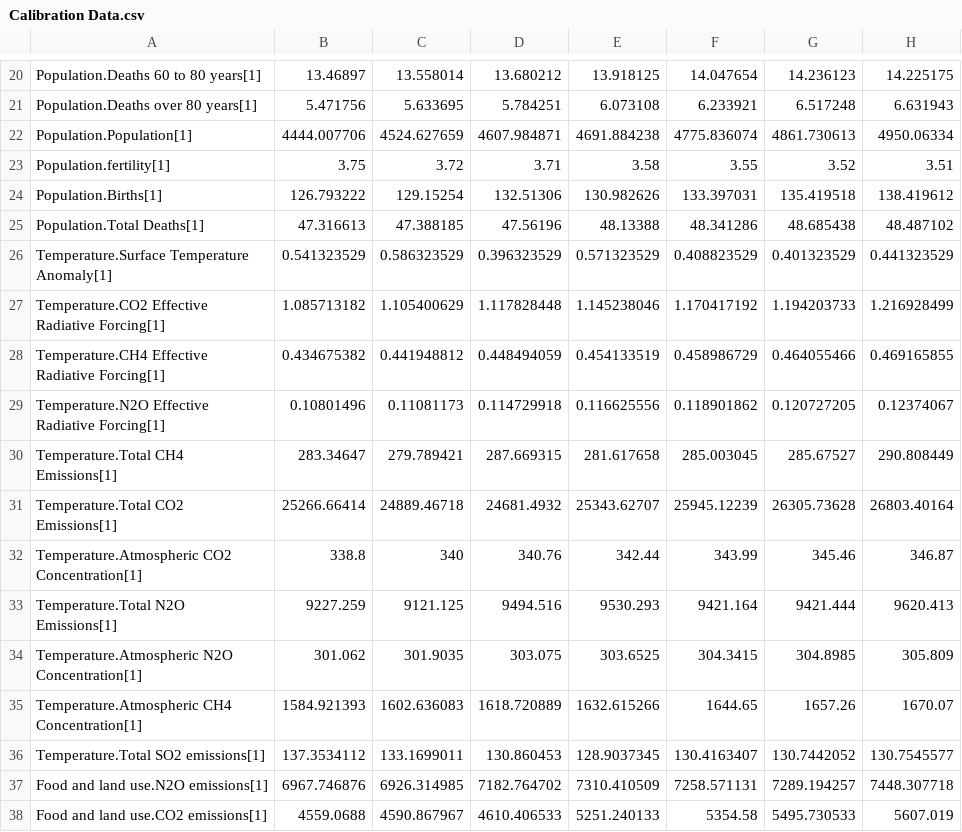
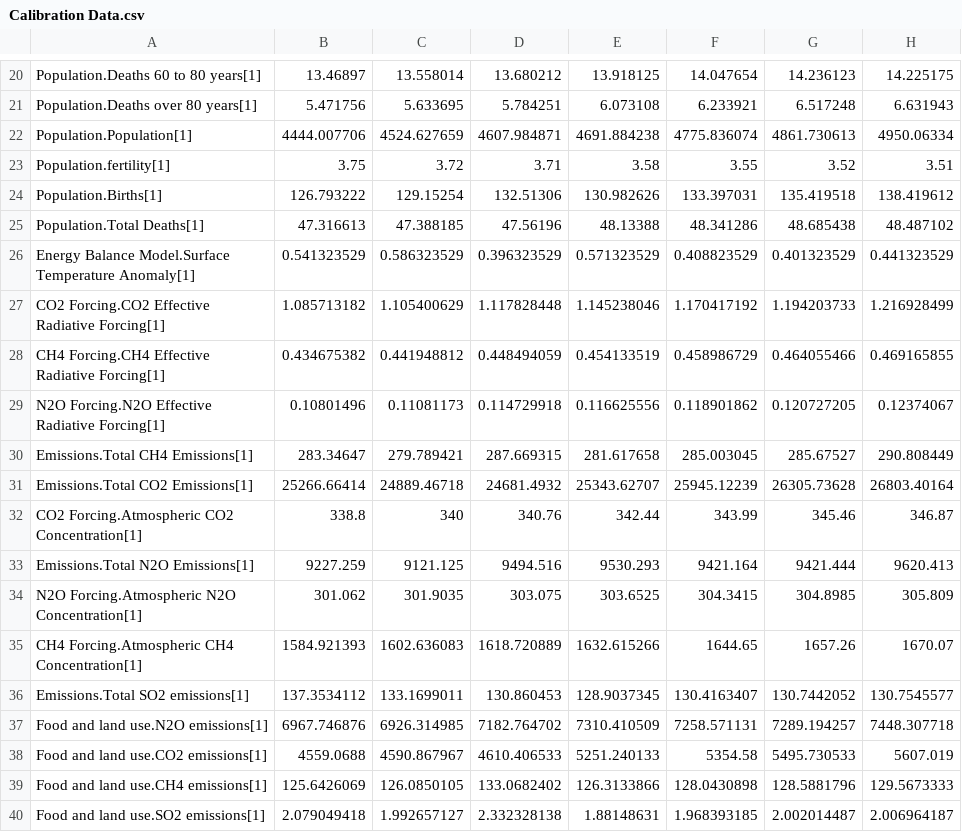
Before and after one commit to metno/WorldTransFRIDA, a CSV file: Data/Calibration Data.csv, drawn as a sheet; only a part is shown, gaps mark what is left out; the shorter side is filled out with more unchanged rows; the diff names each change by its address in the sheet, - before the commit and + after, or states it on an @@ line.

```diff
--- a/Data/Calibration Data.csv
+++ b/Data/Calibration Data.csv
-A26: Temperature.Surface Temperature Anomaly[1]
+A26: Energy Balance Model.Surface Temperature Anomaly[1]
-A27: Temperature.CO2 Effective Radiative…
+A27: CO2 Forcing.CO2 Effective Radiative…
-A28: Temperature.CH4 Effective Radiative…
+A28: CH4 Forcing.CH4 Effective Radiative…
-A29: Temperature.N2O Effective Radiative…
+A29: N2O Forcing.N2O Effective Radiative…
-A30: Temperature.Total CH4 Emissions[1]
+A30: Emissions.Total CH4 Emissions[1]
-A31: Temperature.Total CO2 Emissions[1]
+A31: Emissions.Total CO2 Emissions[1]
-A32: Temperature.Atmospheric CO2 Concentration[1]
+A32: CO2 Forcing.Atmospheric CO2 Concentration[1]
-A33: Temperature.Total N2O Emissions[1]
+A33: Emissions.Total N2O Emissions[1]
-A34: Temperature.Atmospheric N2O Concentration[1]
+A34: N2O Forcing.Atmospheric N2O Concentration[1]
-A35: Temperature.Atmospheric CH4 Concentration[1]
+A35: CH4 Forcing.Atmospheric CH4 Concentration[1]
-A36: Temperature.Total SO2 emissions[1]
+A36: Emissions.Total SO2 emissions[1]
```
Also changed, not shown: Data/external_sensi.csv, Data/uncertainity_parameters.csv, 7 other files.
